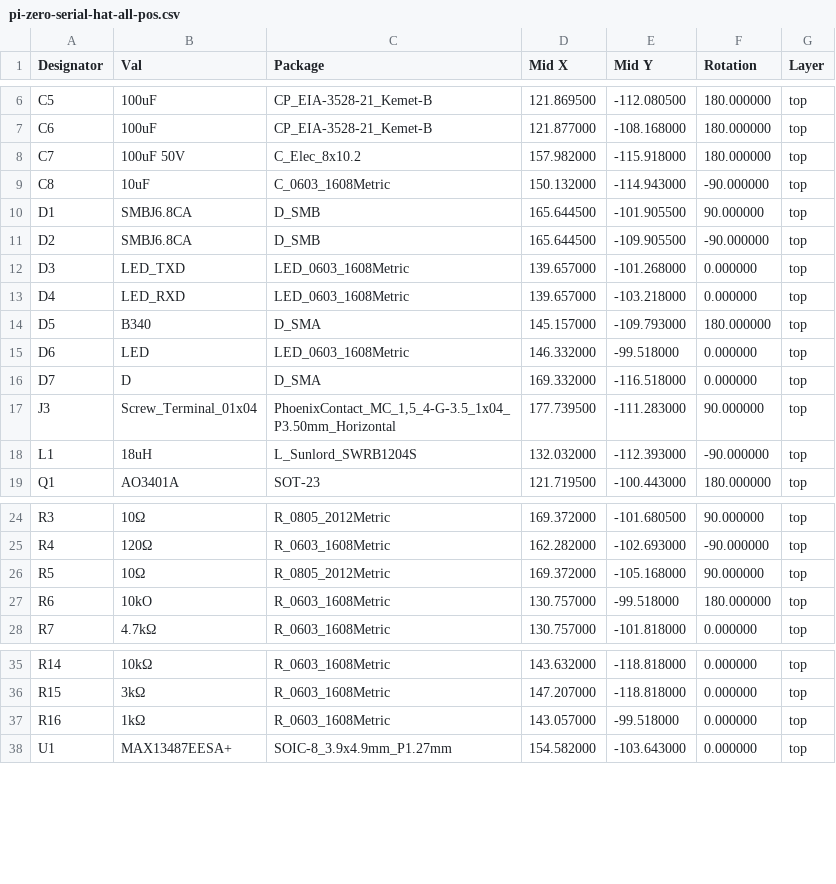
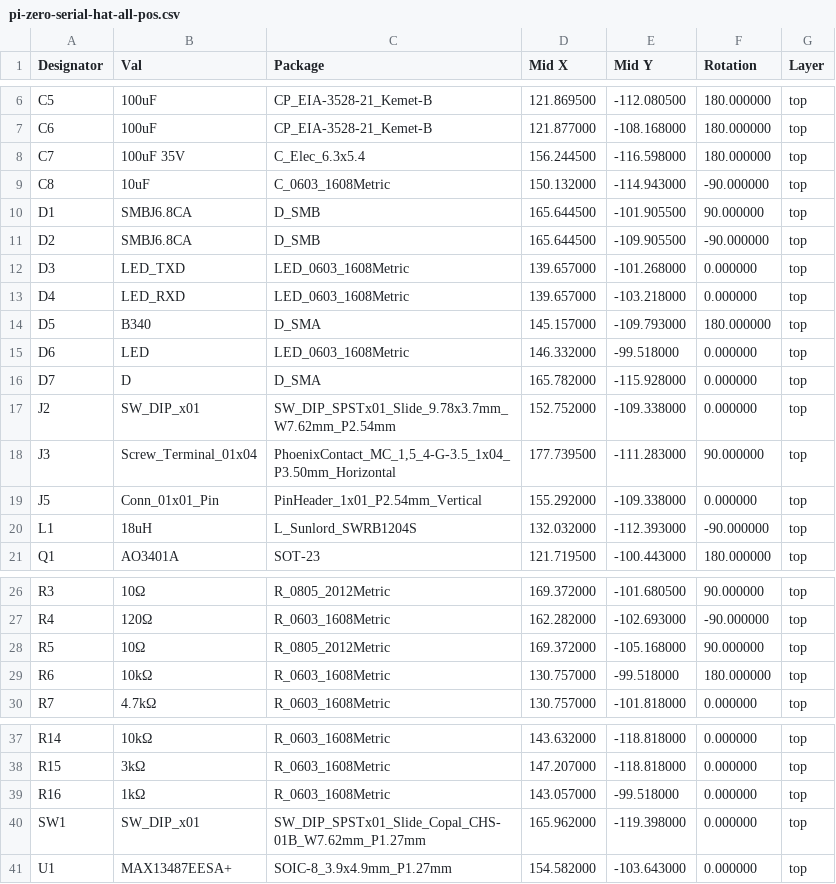
Before and after one commit to chrisdaun/pi-zero-serial-hat, a CSV file: KiCAD/fabrication/pi-zero-serial-hat-all-pos.csv, drawn as a sheet; only a part is shown, gaps mark what is left out.

```diff
--- a/KiCAD/fabrication/pi-zero-serial-hat-all-pos.csv
+++ b/KiCAD/fabrication/pi-zero-serial-hat-all-pos.csv
@@ -7,3 +7,3 @@ Designator,Val,Package,"Mid X","Mid Y",Rotation,Layer
 "C6","100uF","CP_EIA-3528-21_Kemet-B",121.877000,-108.168000,180.000000,top
-"C7","100uF 50V","C_Elec_8x10.2",157.982000,-115.918000,180.000000,top
+"C7","100uF 35V","C_Elec_6.3x5.4",156.244500,-116.598000,180.000000,top
 "C8","10uF","C_0603_1608Metric",150.132000,-114.943000,-90.000000,top
@@ -15,4 +15,6 @@ Designator,Val,Package,"Mid X","Mid Y",Rotation,Layer
 "D6","LED","LED_0603_1608Metric",146.332000,-99.518000,0.000000,top
-"D7","D","D_SMA",169.332000,-116.518000,0.000000,top
+"D7","D","D_SMA",165.782000,-115.928000,0.000000,top
+"J2","SW_DIP_x01","SW_DIP_SPSTx01_Slide_9.78x3.7mm_W7.62mm_P2.54mm",152.752000,-109.338000,0.000000,top
 "J3","Screw_Terminal_01x04","PhoenixContact_MC_1,5_4-G-3.5_1x04_P3.50mm_Horizontal",177.739500,-111.283000,90.000000,top
+"J5","Conn_01x01_Pin","PinHeader_1x01_P2.54mm_Vertical",155.292000,-109.338000,0.000000,top
 "L1","18uH","L_Sunlord_SWRB1204S",132.032000,-112.393000,-90.000000,top
@@ -26,3 +28,3 @@ Designator,Val,Package,"Mid X","Mid Y",Rotation,Layer
 "R5","10Ω","R_0805_2012Metric",169.372000,-105.168000,90.000000,top
-"R6","10kO","R_0603_1608Metric",130.757000,-99.518000,180.000000,top
+"R6","10kΩ","R_0603_1608Metric",130.757000,-99.518000,180.000000,top
 "R7","4.7kΩ","R_0603_1608Metric",130.757000,-101.818000,0.000000,top
@@ -37,2 +39,3 @@ Designator,Val,Package,"Mid X","Mid Y",Rotation,Layer
 "R16","1kΩ","R_0603_1608Metric",143.057000,-99.518000,0.000000,top
+"SW1","SW_DIP_x01","SW_DIP_SPSTx01_Slide_Copal_CHS-01B_W7.62mm_P1.27mm",165.962000,-119.398000,0.000000,top
 "U1","MAX13487EESA+","SOIC-8_3.9x4.9mm_P1.27mm",154.582000,-103.643000,0.000000,top
```
Also changed, not shown: KiCAD/fabrication/pi-zero-serial-hat.csv, 29 other files.
